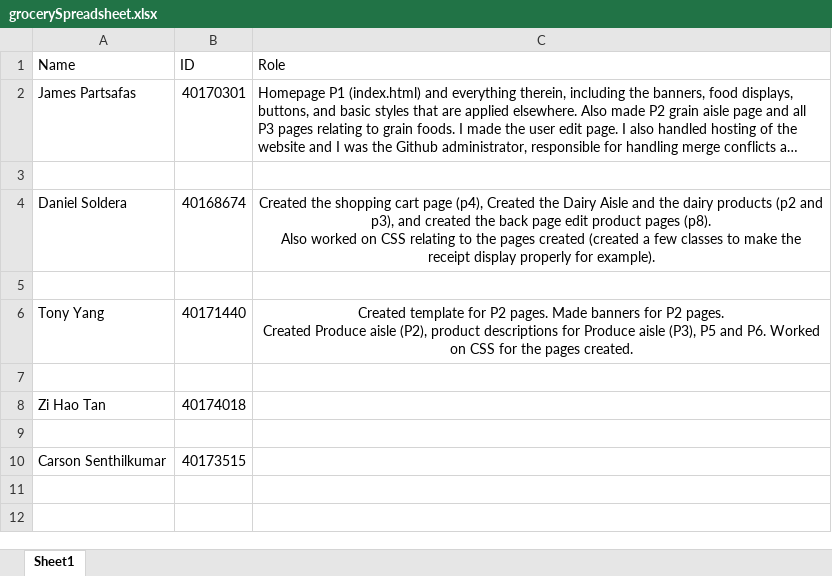
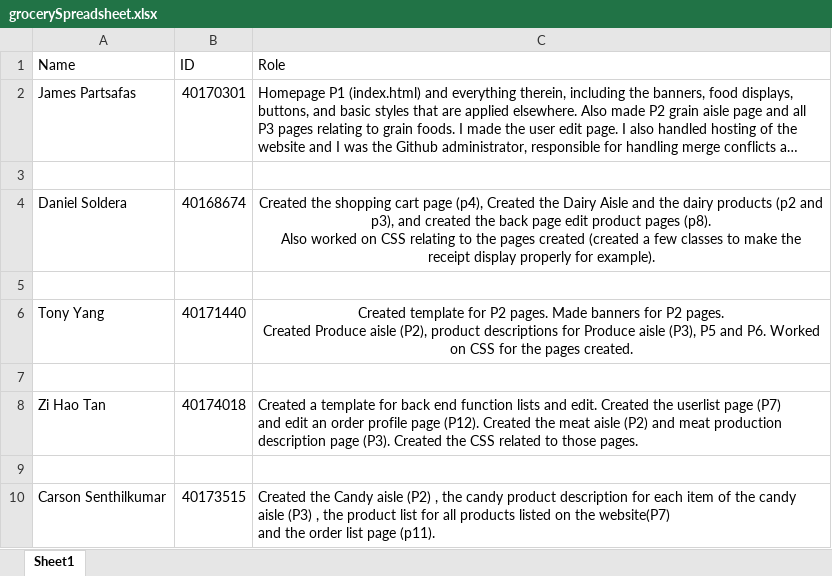
Before and after one commit to CarsonSSk/grocery_website, an Excel workbook: grocerySpreadsheet.xlsx, sheet Sheet1, drawn as a sheet; long unchanged cells end in …; values as stored, in another font and other column widths than the file's, no borders; ↵ is a line break in a cell; the diff names each change by its address in the sheet, - before the commit and + after, or states it on an @@ line.

```diff
--- a/grocerySpreadsheet.xlsx (sheet Sheet1)
+++ b/grocerySpreadsheet.xlsx (sheet Sheet1)
-C8 (Role): (empty)
+C8 (Role): Created a template for back end function lists and edit. Created the userlist page (P7) ↵ and edit an order profile page (P12). Created the meat aisle (P2) and meat production ↵ description page (P3). Created the CSS related to those pages.
-C10 (Role): (empty)
+C10 (Role): Created the Candy aisle (P2) , the candy product description for each item of the candy ↵ aisle (P3) , the product list for all products listed on the website(P7) ↵ and the order list page (p11).
```
Also changed, not shown: 9 other files.
